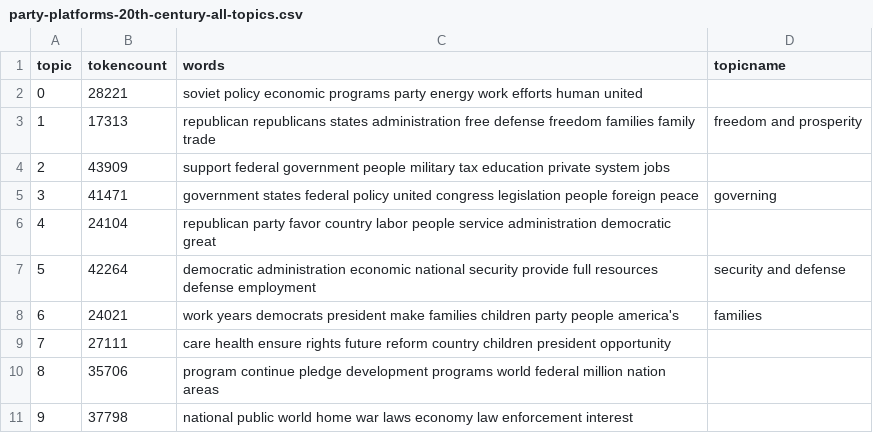
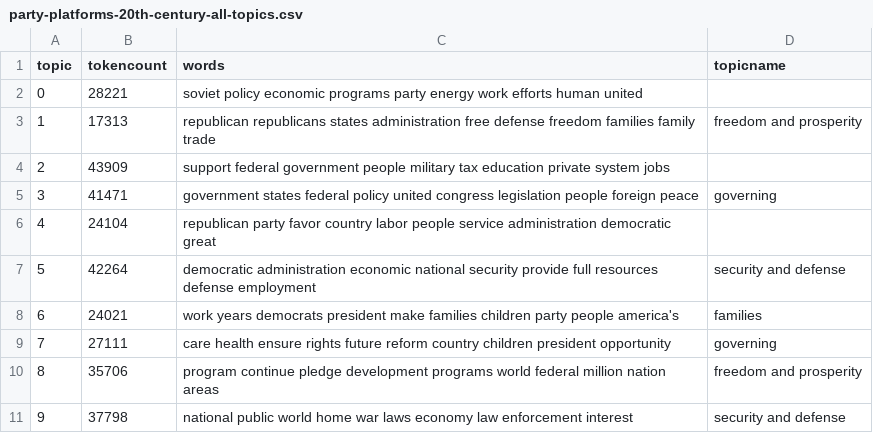
Before and after one commit to maksraydul/digital_history_repository, a CSV file: _data/topics/party-platforms-20th-century-all-topics.csv, drawn as a sheet.

Commit message:
topic names

```diff
--- a/_data/topics/party-platforms-20th-century-all-topics.csv
+++ b/_data/topics/party-platforms-20th-century-all-topics.csv
@@ -8,4 +8,4 @@ topic,tokencount,words,topicname
 6,24021,"work years democrats president make families children party people america's",families
-7,27111,"care health ensure rights future reform country children president opportunity",
-8,35706,"program continue pledge development programs world federal million nation areas",
-9,37798,"national public world home war laws economy law enforcement interest",
+7,27111,"care health ensure rights future reform country children president opportunity",governing
+8,35706,"program continue pledge development programs world federal million nation areas",freedom and prosperity
+9,37798,"national public world home war laws economy law enforcement interest",security and defense
```
